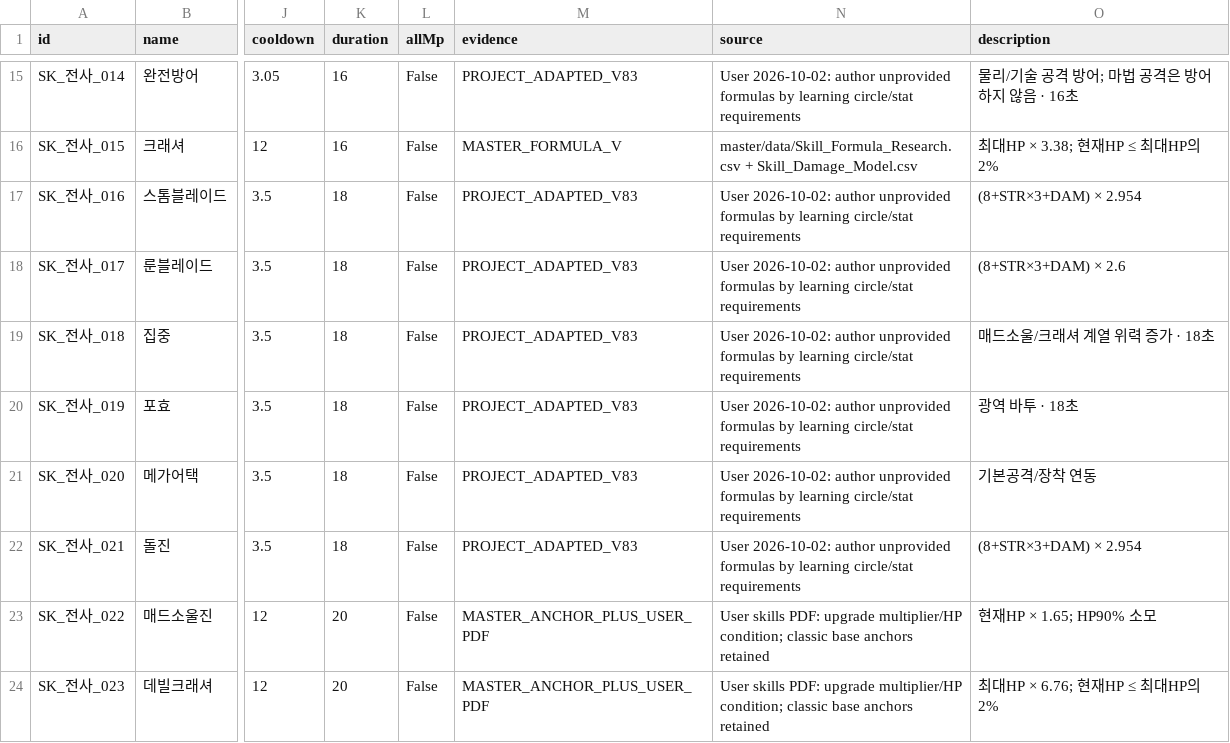
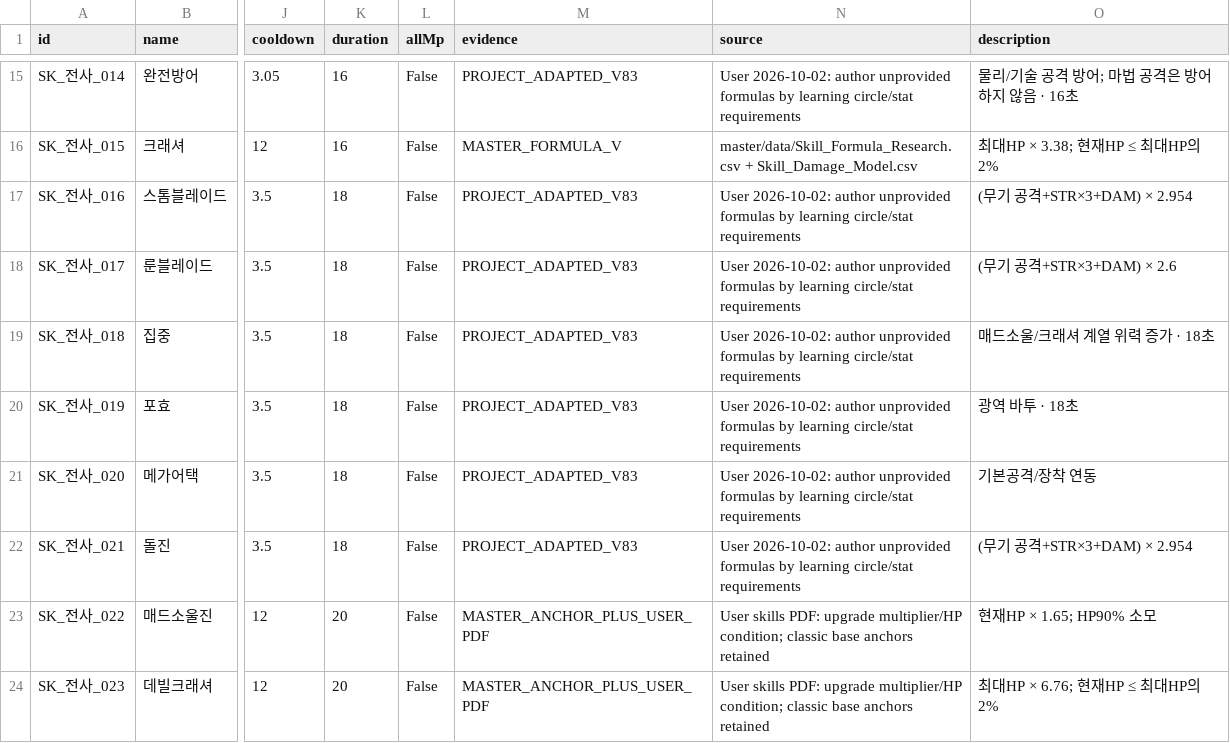
Before and after one commit to ChanJoos/Project_dark_android, a CSV file: docs/SKILL_ABILITY_FORMULAS.csv, drawn as a sheet; only a part is shown, gaps mark what is left out; the diff covers the shown part only; the diff names each change by its address in the sheet, - before the commit and + after, or states it on an @@ line.

```diff
--- a/docs/SKILL_ABILITY_FORMULAS.csv
+++ b/docs/SKILL_ABILITY_FORMULAS.csv
-O17 (description): (8+STR×3+DAM) × 2.954
+O17 (description): (무기 공격+STR×3+DAM) × 2.954
-O18 (description): (8+STR×3+DAM) × 2.6
+O18 (description): (무기 공격+STR×3+DAM) × 2.6
-O22 (description): (8+STR×3+DAM) × 2.954
+O22 (description): (무기 공격+STR×3+DAM) × 2.954
```
Also changed, not shown: 25 edited cells elsewhere in this file, 6 other files.
